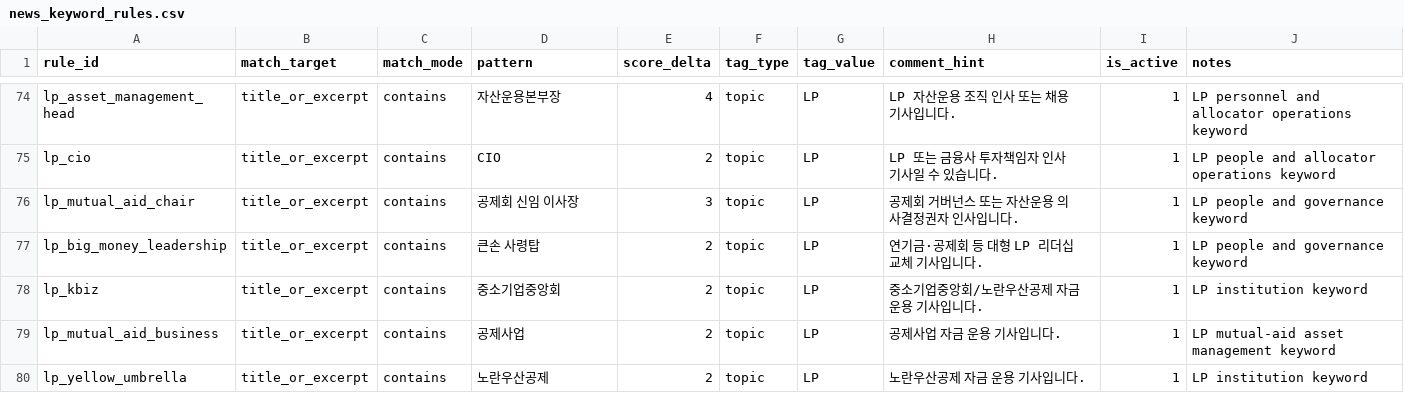
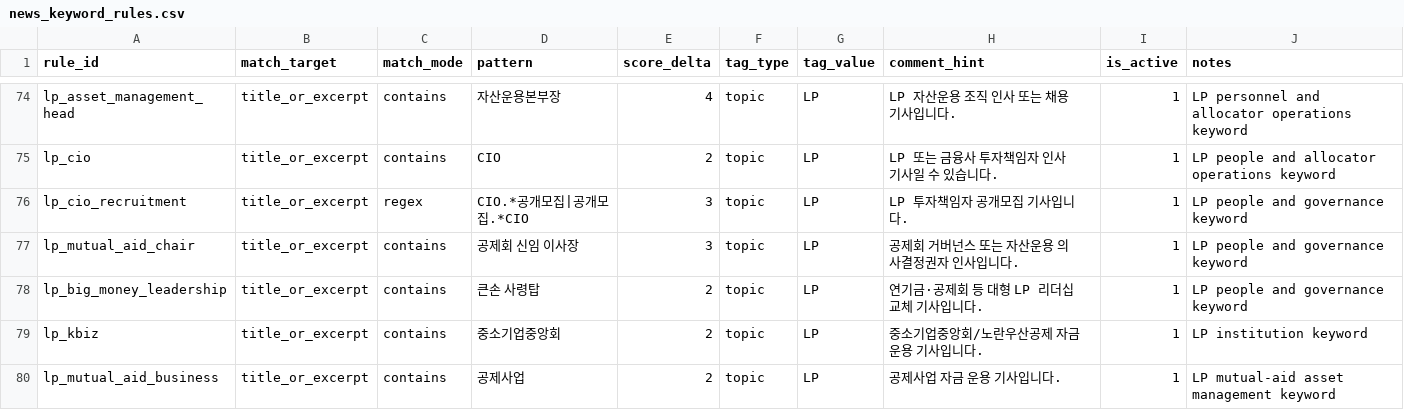
Before and after one commit to pkkong/korea-pef-db, a CSV file: services/newsletter/data/news_keyword_rules.csv, drawn as a sheet; only a part is shown, gaps mark what is left out; the shorter side is filled out with more unchanged rows.

Commit message:
Refine newsletter gap scoring

```diff
--- a/services/newsletter/data/news_keyword_rules.csv
+++ b/services/newsletter/data/news_keyword_rules.csv
@@ -75,2 +75,3 @@ lp_asset_management_head,title_or_excerpt,contains,자산운용본부장,4,topic
 lp_cio,title_or_excerpt,contains,CIO,2,topic,LP,LP 또는 금융사 투자책임자 인사 기사일 수 있습니다.,1,LP people and allocator operations keyword
+lp_cio_recruitment,title_or_excerpt,regex,CIO.*공개모집|공개모집.*CIO,3,topic,LP,LP 투자책임자 공개모집 기사입니다.,1,LP people and governance keyword
 lp_mutual_aid_chair,title_or_excerpt,contains,공제회 신임 이사장,3,topic,LP,공제회 거버넌스 또는 자산운용 의사결정권자 인사입니다.,1,LP people and governance keyword
```
Also changed, not shown: 3 other files.
